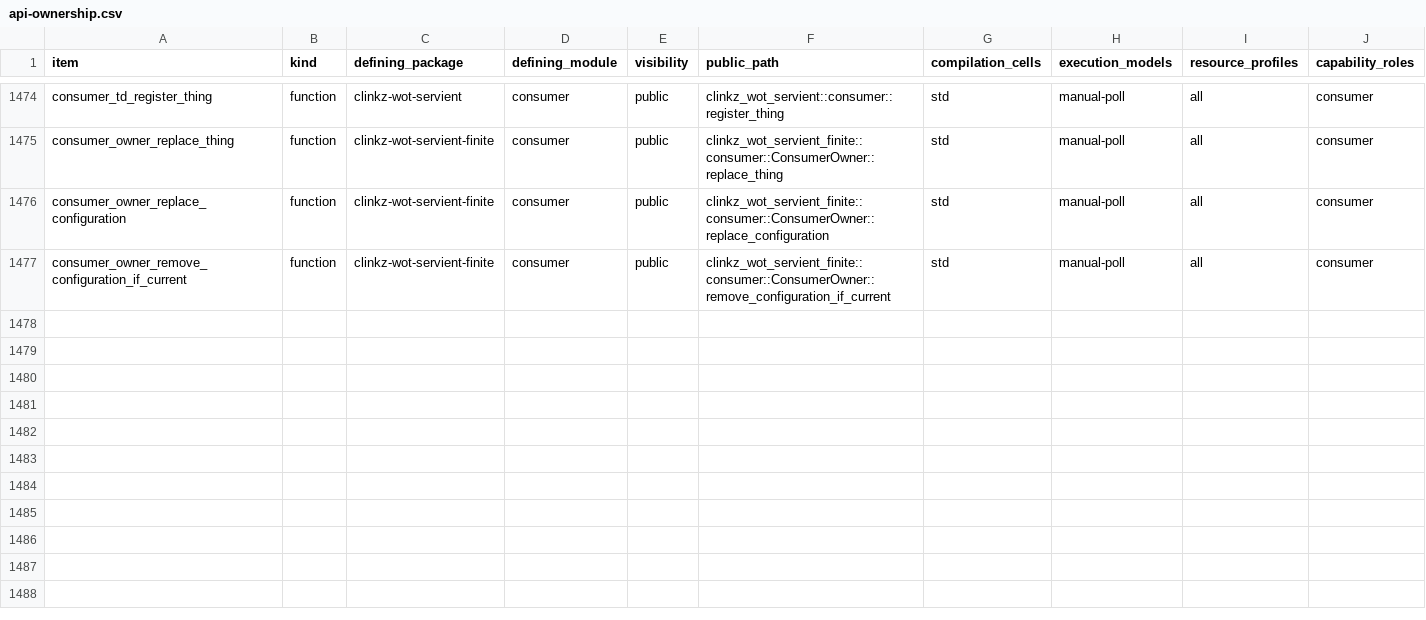
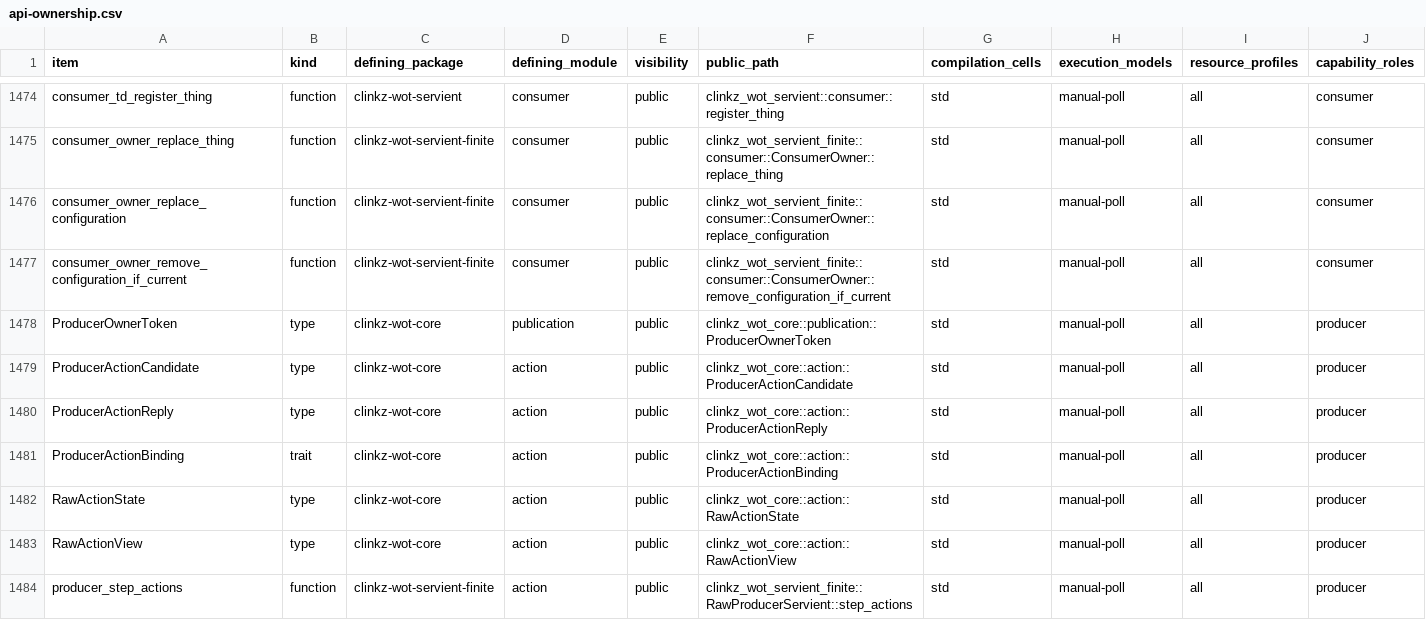
Before and after one commit to yushun1990/clinkz-wot, a CSV file: docs/api-ownership.csv, drawn as a sheet; only a part is shown, gaps mark what is left out; rows hold the shown columns only; the diff covers the shown part only; the diff names each change by its address in the sheet, - before the commit and + after, or states it on an @@ line.

Commit message:
fix(producer)!: separate native I/O from Action execution authority (#278)
* fix(producer)!: move Action execution authority into Servient

* fix(producer): require committed membership for failure revocation

```diff
--- a/docs/api-ownership.csv
+++ b/docs/api-ownership.csv
+row 1478: ProducerOwnerToken | type | clinkz-wot-core | publication | public | clinkz_wot_core::publication::ProducerOwnerToken | std | manual-poll | all | producer
+row 1479: ProducerActionCandidate | type | clinkz-wot-core | action | public | clinkz_wot_core::action::ProducerActionCandidate | std | manual-poll | all | producer
+row 1480: ProducerActionReply | type | clinkz-wot-core | action | public | clinkz_wot_core::action::ProducerActionReply | std | manual-poll | all | producer
+row 1481: ProducerActionBinding | trait | clinkz-wot-core | action | public | clinkz_wot_core::action::ProducerActionBinding | std | manual-poll | all | producer
+row 1482: RawActionState | type | clinkz-wot-core | action | public | clinkz_wot_core::action::RawActionState | std | manual-poll | all | producer
+row 1483: RawActionView | type | clinkz-wot-core | action | public | clinkz_wot_core::action::RawActionView | std | manual-poll | all | producer
+row 1484: producer_step_actions | function | clinkz-wot-servient-finite | action | public | clinkz_wot_servient_finite::RawProducerServient::step_actions | std | manual-poll | all | producer
```
Also changed, not shown: 6 added rows and 12 edited cells elsewhere in this file, 44 other files.
